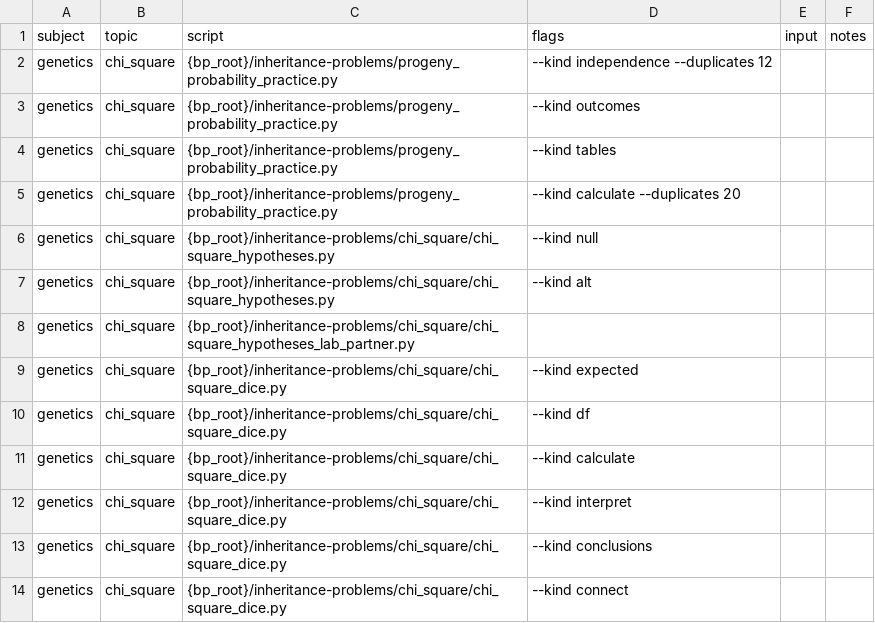
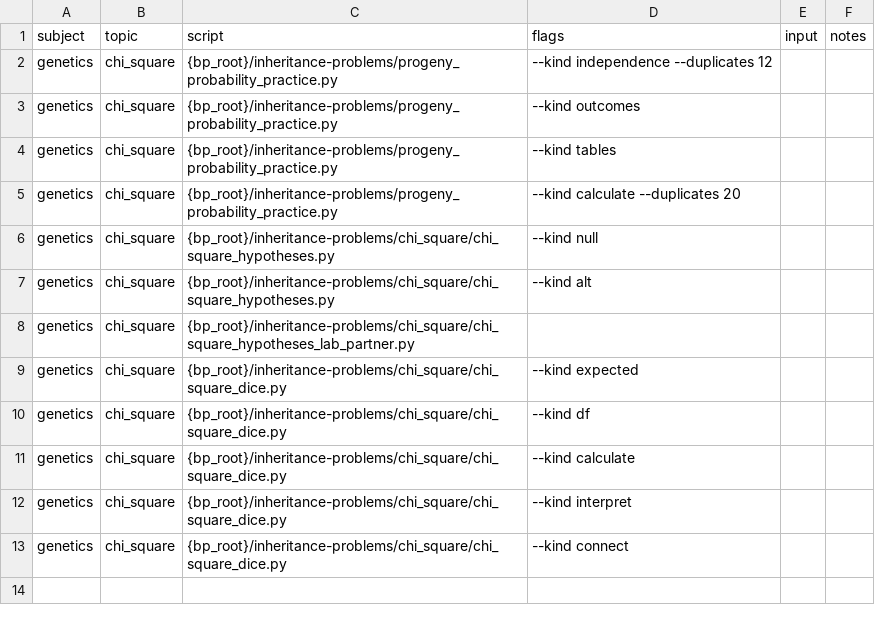
Before and after one commit to vosslab/biology-problems-website, a CSV file: task_files/genetics_probability_tasks.csv, drawn as a sheet.

Commit message:
Clarify acceptable MA design in HUMAN_GUIDANCE.md: multiple... (+7 more)
- Clarify acceptable MA design in HUMAN_GUIDANCE.md: multiple valid
  outcomes or properties of one problem, with restriction digest, ABO, gene mapping, metabolic resc...
- Remove the combined multiple-answer dice bank from Genetics Topic 07 and its task assignment,
  caches, provenance, catalog, and practice manifest. Its independent statement checks overlap the ...
- Establish PROBLEM_TITLE_STYLE.md as the editorial guide for
  instructor recognition, with before/after examples, chapter-level comparison, and a review workfl...
- Revise Genetics Topic 07 problem-set titles for instructors selecting class questions.
  Review all 21 together for recognition within the chapter. Distinguish independent births, binomi...
- After removing the combined dice bank, verify 20 remaining Topic 07 sets, no live references
  to the retired bank, and byte-identical content in all 495 remaining question-bank files. Refresh...
- Title-guide update: 175 documentation-link and focused title/index/download checks pass.
  Smoke-check the prompt's dice examples and verify the two revised catalog titles and formats.
- Update the local SVG Bloom gallery with connected sitemap/topic labels, separate Finder
  columns, thicker outlines, smaller circled numbers, and unbroken text at natural width. Keep Find...
- Verify the revised titles against topic headings and Question Finder; preserve remaining cache
  keys, format labels, and existing homepage history. All 12 focused title/index/download tests pas...

```diff
--- a/task_files/genetics_probability_tasks.csv
+++ b/task_files/genetics_probability_tasks.csv
@@ -12,3 +12,2 @@ genetics,chi_square,{bp_root}/inheritance-problems/chi_square/chi_square_dice.py
 genetics,chi_square,{bp_root}/inheritance-problems/chi_square/chi_square_dice.py,--kind interpret,,
-genetics,chi_square,{bp_root}/inheritance-problems/chi_square/chi_square_dice.py,--kind conclusions,,
 genetics,chi_square,{bp_root}/inheritance-problems/chi_square/chi_square_dice.py,--kind connect,,
```
Also changed, not shown: 20 other files.
